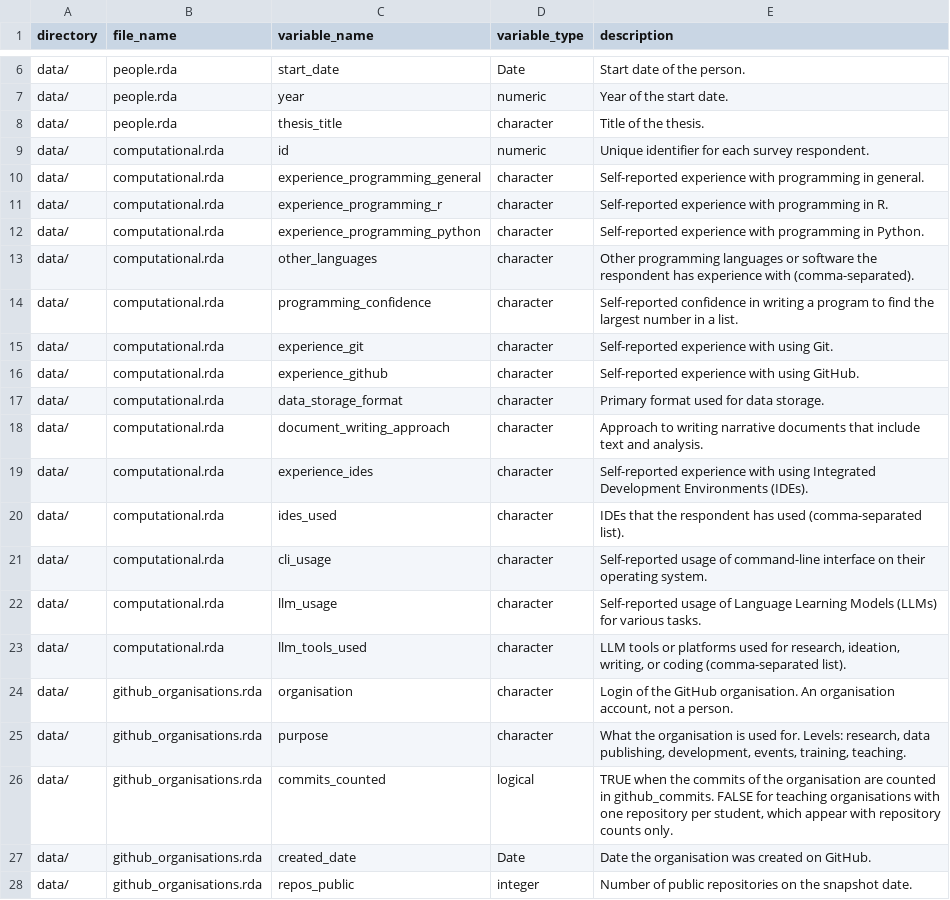
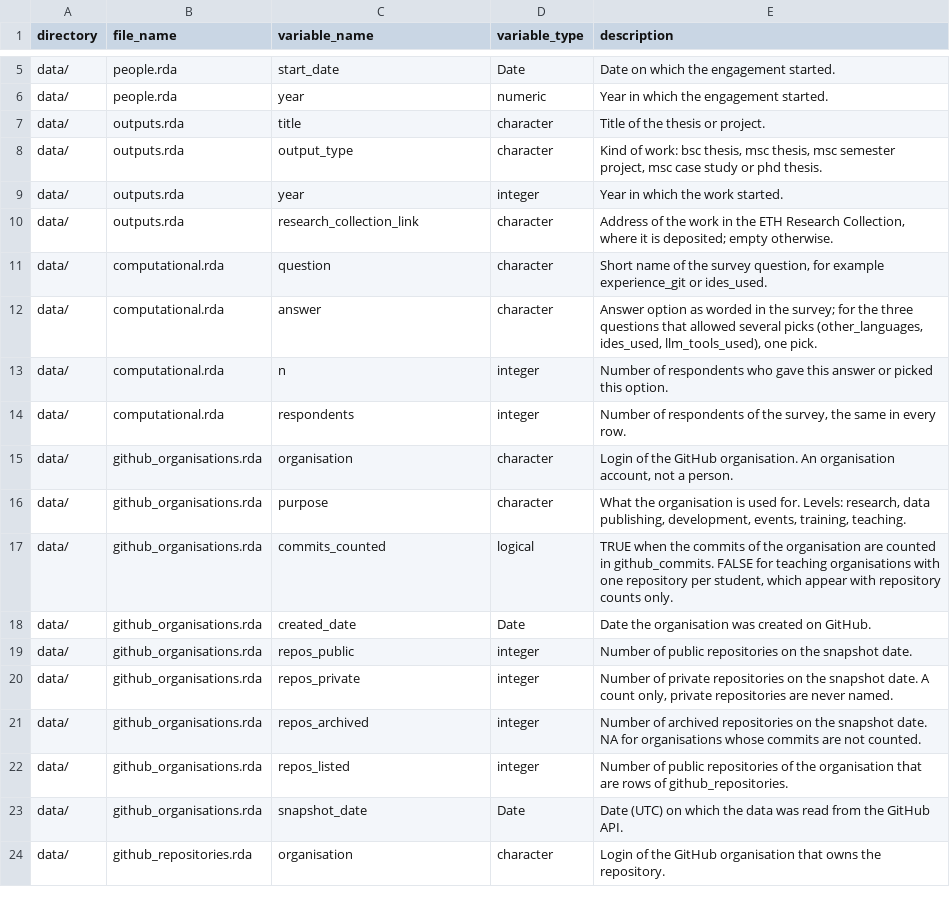
Before and after one commit to Global-Health-Engineering/ghedata, a CSV file: data-raw/dictionary.csv, drawn as a sheet; only a part is shown, gaps mark what is left out; the shorter side is filled out with more unchanged rows; the diff covers the shown part only.

```diff
--- a/data-raw/dictionary.csv
+++ b/data-raw/dictionary.csv
@@ -6,19 +5,11 @@
-"data/","people.rda","start_date","Date", "Start date of the person."
-"data/","people.rda","year","numeric", "Year of the start date."
-"data/","people.rda","thesis_title","character", "Title of the thesis."
-"data/","computational.rda","id","numeric", "Unique identifier for each survey respondent."
-"data/","computational.rda","experience_programming_general","character", "Self-reported experience with programming in general."
-"data/","computational.rda","experience_programming_r","character", "Self-reported experience with programming in R."
-"data/","computational.rda","experience_programming_python","character", "Self-reported experience with programming in Python."
-"data/","computational.rda","other_languages","character", "Other programming languages or software the respondent has experience with (comma-separated)."
-"data/","computational.rda","programming_confidence","character", "Self-reported confidence in writing a program to find the largest number in a list."
-"data/","computational.rda","experience_git","character", "Self-reported experience with using Git."
-"data/","computational.rda","experience_github","character", "Self-reported experience with using GitHub."
-"data/","computational.rda","data_storage_format","character", "Primary format used for data storage."
-"data/","computational.rda","document_writing_approach","character", "Approach to writing narrative documents that include text and analysis."
-"data/","computational.rda","experience_ides","character", "Self-reported experience with using Integrated Development Environments (IDEs)."
-"data/","computational.rda","ides_used","character", "IDEs that the respondent has used (comma-separated list)."
-"data/","computational.rda","cli_usage","character", "Self-reported usage of command-line interface on their operating system."
-"data/","computational.rda","llm_usage","character", "Self-reported usage of Language Learning Models (LLMs) for various tasks."
-"data/","computational.rda","llm_tools_used","character", "LLM tools or platforms used for research, ideation, writing, or coding (comma-separated list)."
+"data/","people.rda","start_date","Date", "Date on which the engagement started."
+"data/","people.rda","year","numeric", "Year in which the engagement started."
+"data/","outputs.rda","title","character", "Title of the thesis or project."
+"data/","outputs.rda","output_type","character", "Kind of work: bsc thesis, msc thesis, msc semester project, msc case study or phd thesis."
+"data/","outputs.rda","year","integer", "Year in which the work started."
+"data/","outputs.rda","research_collection_link","character", "Address of the work in the ETH Research Collection, where it is deposited; empty otherwise."
+"data/","computational.rda","question","character", "Short name of the survey question, for example experience_git or ides_used."
+"data/","computational.rda","answer","character", "Answer option as worded in the survey; for the three questions that allowed several picks (other_languages, ides_used, llm_tools_used), one pick."
+"data/","computational.rda","n","integer", "Number of respondents who gave this answer or picked this option."
+"data/","computational.rda","respondents","integer", "Number of respondents of the survey, the same in every row."
 "data/","github_organisations.rda","organisation","character", "Login of the GitHub organisation. An organisation account, not a person."
```
Also changed, not shown: 1 removed row and 3 edited cells elsewhere in this file.
